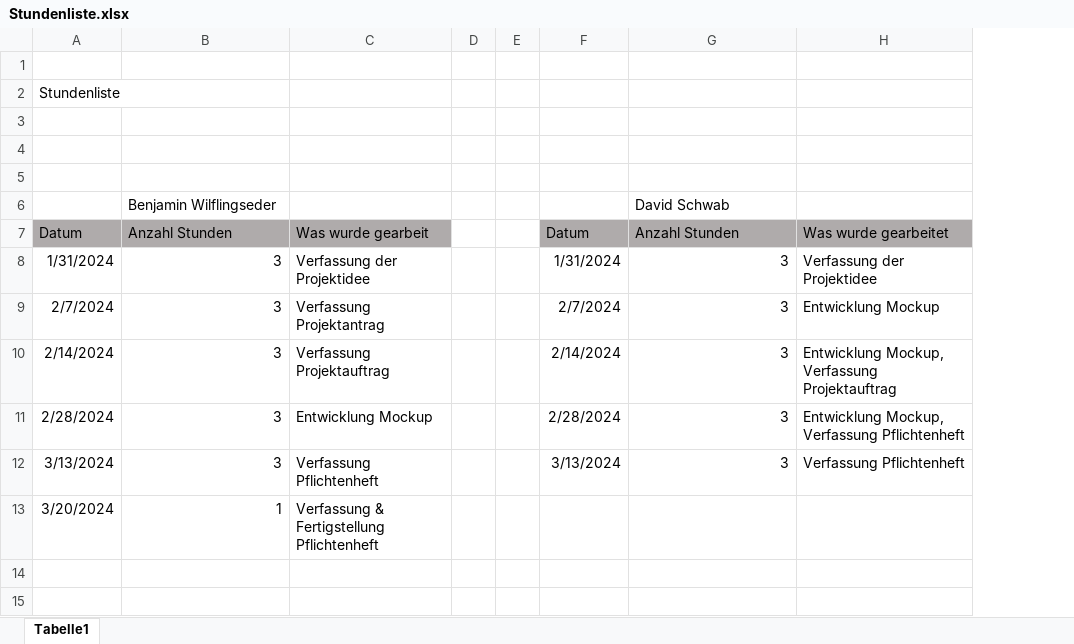
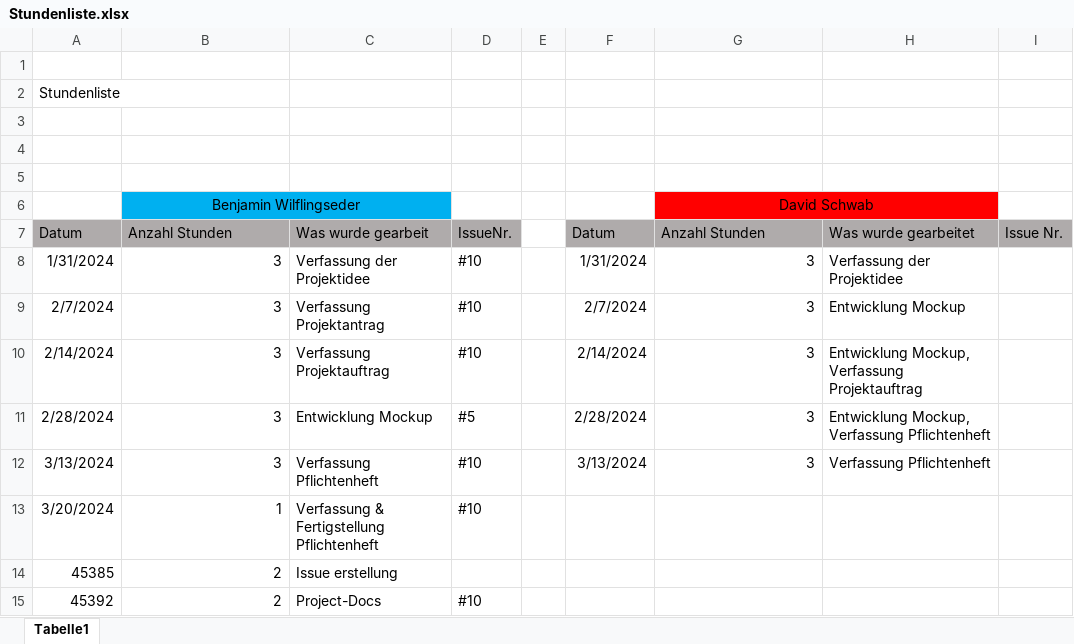
Before and after one commit to 2324-3bhif-teaching/Inventory, an Excel workbook: Stundenliste.xlsx, sheet Tabelle1, drawn as a sheet; values as stored, in another font and other column widths than the file's, no borders; removed rows and columns are numbered as before the commit, all else as after; the diff names each change by its address in the sheet, - before the commit and + after, or states it on an @@ line.

```diff
--- a/Stundenliste.xlsx (sheet Tabelle1)
+++ b/Stundenliste.xlsx (sheet Tabelle1)
-column D, empty
+column D, rows 7-13: IssueNr. | #10 | #10 | #10 | #5 | #10 | #10
+column I, row 7: Issue Nr.
-B6:C6 fill: none
+B6:C6 fill: #00B0F0
-B6 alignment: left
+B6 alignment: center
+B6:C6 merged
-G6 alignment: left
+G6 alignment: center
-G6:H6 fill: none
+G6:H6 fill: #FF0000
+G6:H6 merged
+row 14: 45385 | 2 | Issue erstellung
+row 15: 45392 | 2 | Project-Docs | #10
```
Also changed, not shown: 11 other files.
